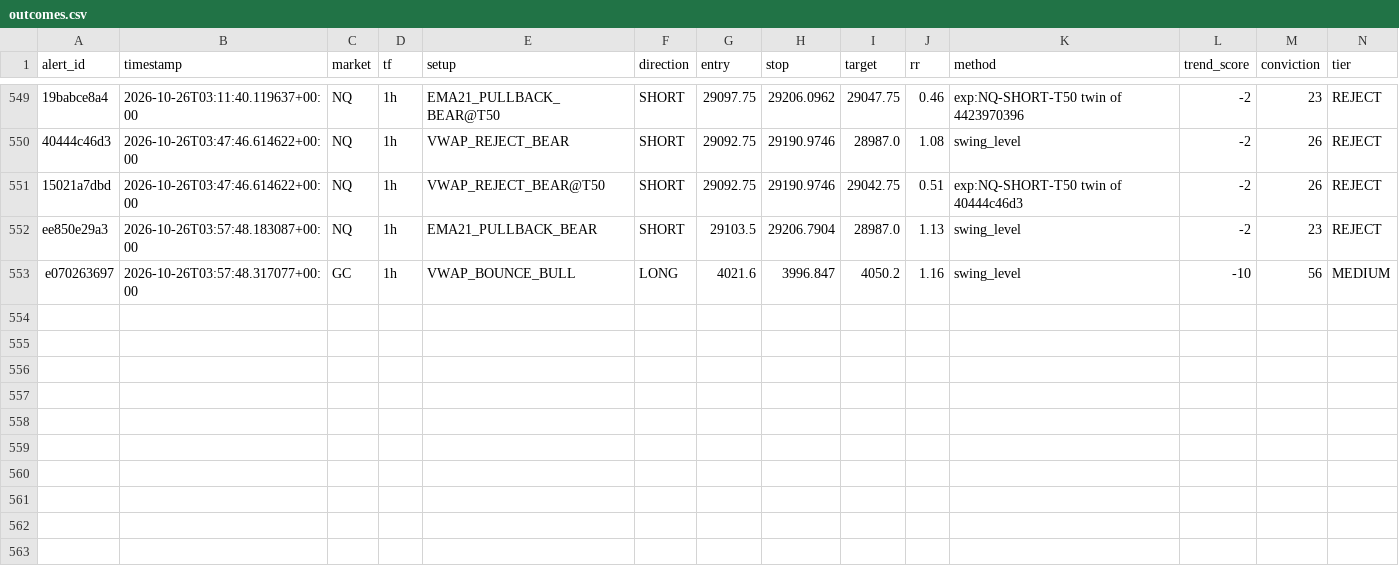
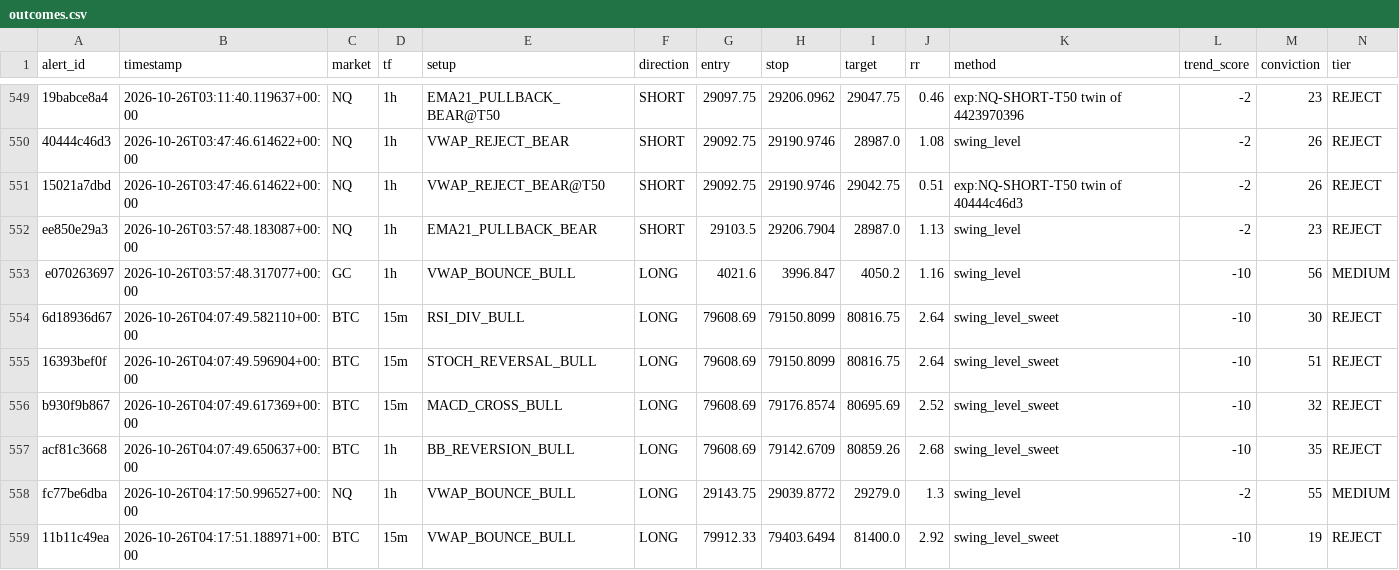
Before and after one commit to kdubsk1/bot, a CSV file: outcomes.csv, drawn as a sheet; only a part is shown, gaps mark what is left out; rows hold the shown columns only; the diff names each change by its address in the sheet, - before the commit and + after, or states it on an @@ line.

Commit message:
Ledger: 2026-10-26 04:19 UTC

```diff
--- a/outcomes.csv
+++ b/outcomes.csv
+row 554: 6d18936d67 | 2026-10-26T04:07:49.582110+00:00 | BTC | 15m | RSI_DIV_BULL | LONG | 79608.69 | 79150.8099 | 80816.75 | 2.64 | swing_level_sweet | -10 | 30 | REJECT
+row 555: 16393bef0f | 2026-10-26T04:07:49.596904+00:00 | BTC | 15m | STOCH_REVERSAL_BULL | LONG | 79608.69 | 79150.8099 | 80816.75 | 2.64 | swing_level_sweet | -10 | 51 | REJECT
+row 556: b930f9b867 | 2026-10-26T04:07:49.617369+00:00 | BTC | 15m | MACD_CROSS_BULL | LONG | 79608.69 | 79176.8574 | 80695.69 | 2.52 | swing_level_sweet | -10 | 32 | REJECT
+row 557: acf81c3668 | 2026-10-26T04:07:49.650637+00:00 | BTC | 1h | BB_REVERSION_BULL | LONG | 79608.69 | 79142.6709 | 80859.26 | 2.68 | swing_level_sweet | -10 | 35 | REJECT
+row 558: fc77be6dba | 2026-10-26T04:17:50.996527+00:00 | NQ | 1h | VWAP_BOUNCE_BULL | LONG | 29143.75 | 29039.8772 | 29279.0 | 1.3 | swing_level | -2 | 55 | MEDIUM
+row 559: 11b11c49ea | 2026-10-26T04:17:51.188971+00:00 | BTC | 15m | VWAP_BOUNCE_BULL | LONG | 79912.33 | 79403.6494 | 81400.0 | 2.92 | swing_level_sweet | -10 | 19 | REJECT
```
